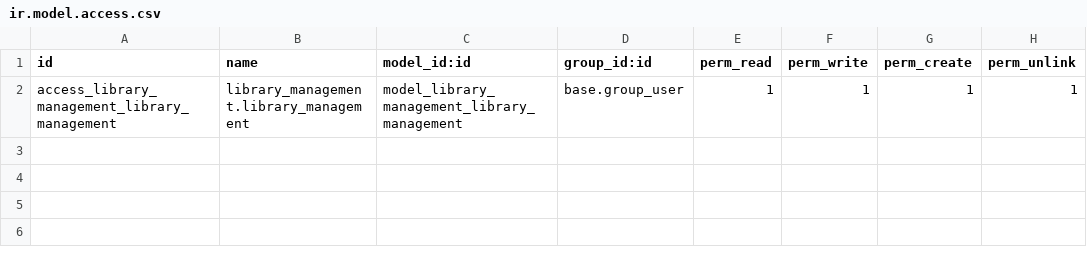
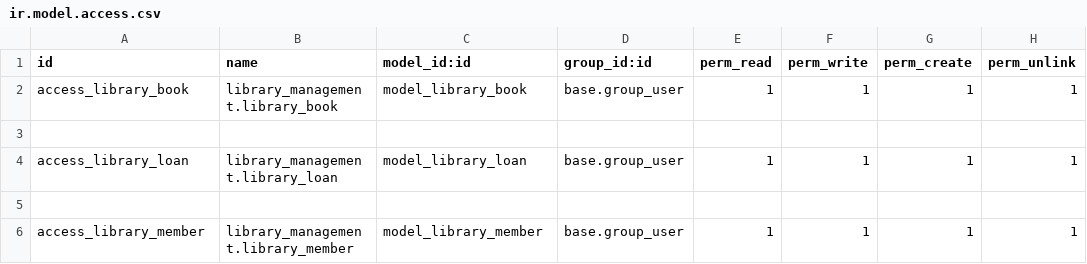
Before and after one commit to TerSom/laundry_management, a CSV file: custom_addons/library_management/security/ir.model.access.csv, drawn as a sheet.

Commit message:
add book and loan views with menu structure

```diff
--- a/custom_addons/library_management/security/ir.model.access.csv
+++ b/custom_addons/library_management/security/ir.model.access.csv
@@ -1,2 +1,6 @@
 id,name,model_id:id,group_id:id,perm_read,perm_write,perm_create,perm_unlink
-access_library_management_library_management,library_management.library_management,model_library_management_library_management,base.group_user,1,1,1,1
+access_library_book,library_management.library_book,model_library_book,base.group_user,1,1,1,1
+
+access_library_loan,library_management.library_loan,model_library_loan,base.group_user,1,1,1,1
+
+access_library_member,library_management.library_member,model_library_member,base.group_user,1,1,1,1
```
Also changed, not shown: 12 other files.
